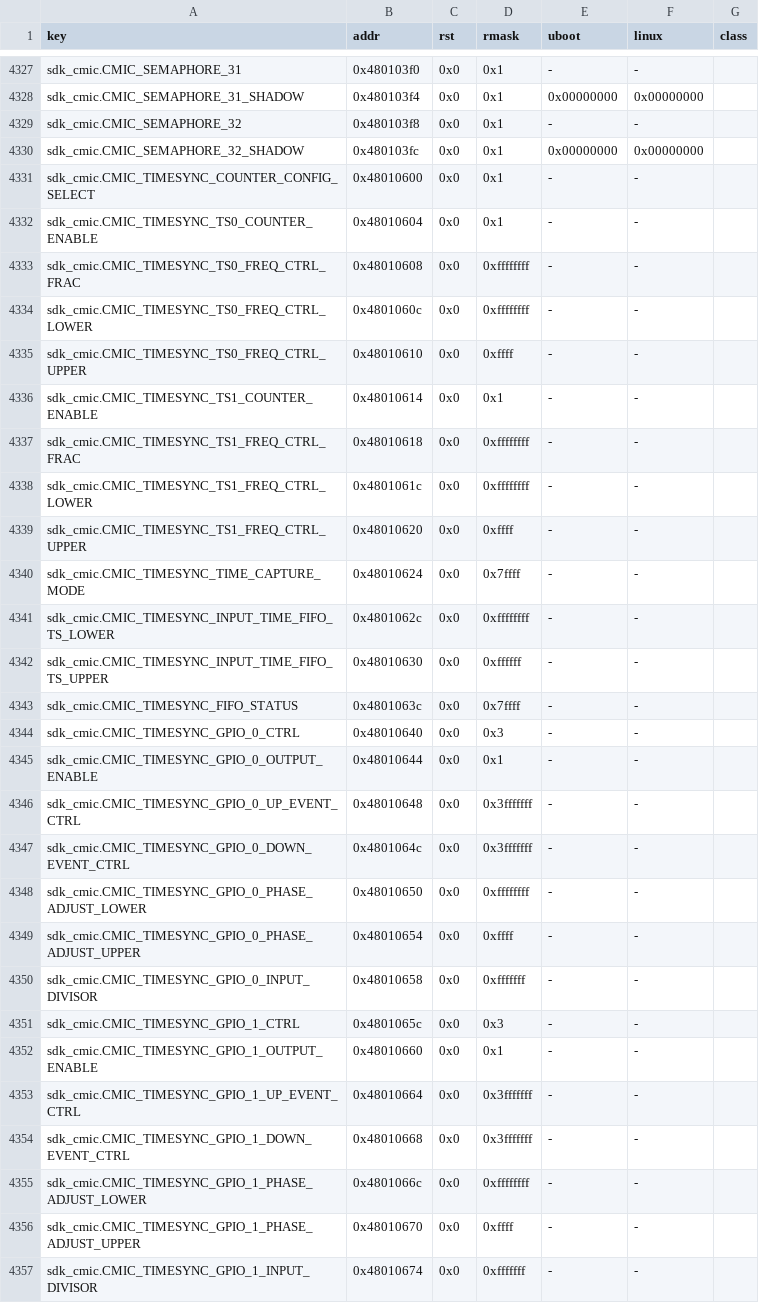
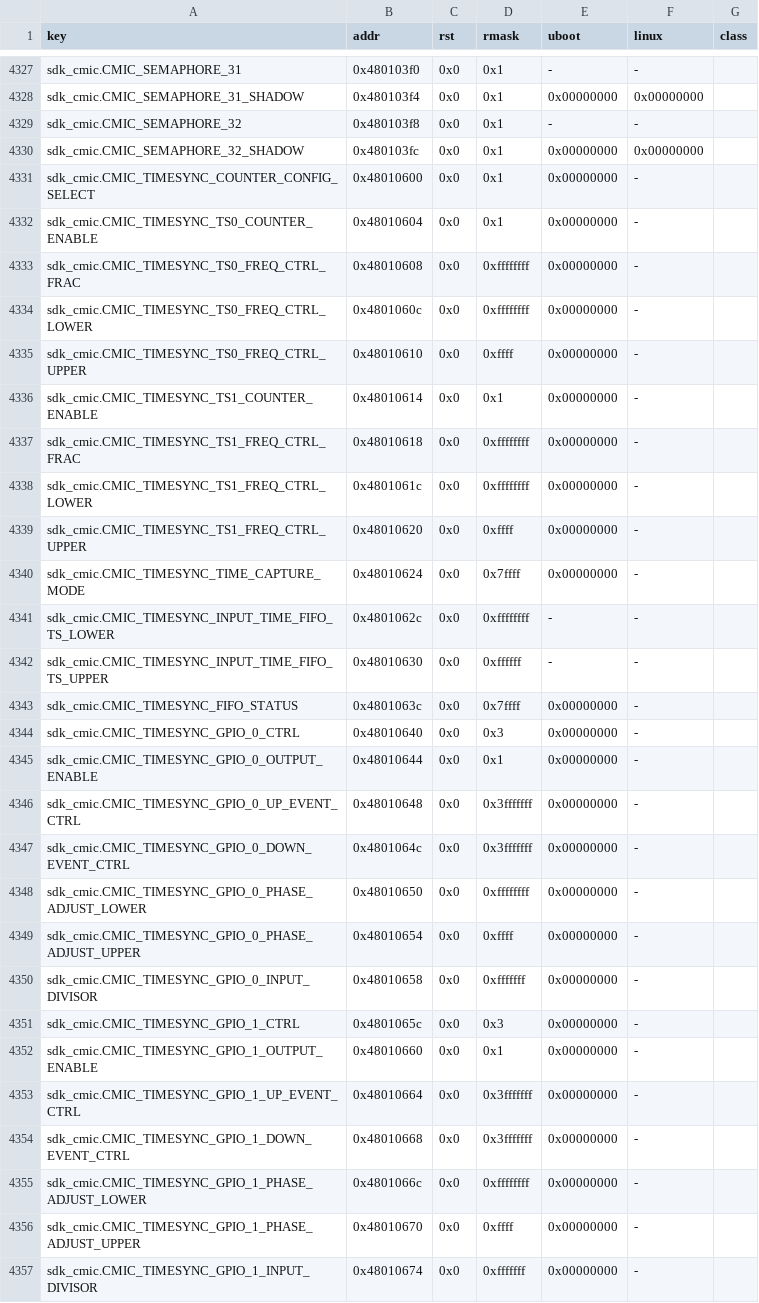
Before and after one commit to awto-au/awto-unifi-us48, a TSV file: hwdb/validation/u0-values.tsv, drawn as a sheet; only a part is shown, gaps mark what is left out; the diff covers the shown part only.

```diff
--- a/hwdb/validation/u0-values.tsv
+++ b/hwdb/validation/u0-values.tsv
@@ -4330,28 +4330,28 @@ sdk_cmic.CMIC_SEMAPHORE_32	0x480103f8	0x0	0x1	-	-
 sdk_cmic.CMIC_SEMAPHORE_32_SHADOW	0x480103fc	0x0	0x1	0x00000000	0x00000000	
-sdk_cmic.CMIC_TIMESYNC_COUNTER_CONFIG_SELECT	0x48010600	0x0	0x1	-	-	
-sdk_cmic.CMIC_TIMESYNC_TS0_COUNTER_ENABLE	0x48010604	0x0	0x1	-	-	
-sdk_cmic.CMIC_TIMESYNC_TS0_FREQ_CTRL_FRAC	0x48010608	0x0	0xffffffff	-	-	
-sdk_cmic.CMIC_TIMESYNC_TS0_FREQ_CTRL_LOWER	0x4801060c	0x0	0xffffffff	-	-	
-sdk_cmic.CMIC_TIMESYNC_TS0_FREQ_CTRL_UPPER	0x48010610	0x0	0xffff	-	-	
-sdk_cmic.CMIC_TIMESYNC_TS1_COUNTER_ENABLE	0x48010614	0x0	0x1	-	-	
-sdk_cmic.CMIC_TIMESYNC_TS1_FREQ_CTRL_FRAC	0x48010618	0x0	0xffffffff	-	-	
-sdk_cmic.CMIC_TIMESYNC_TS1_FREQ_CTRL_LOWER	0x4801061c	0x0	0xffffffff	-	-	
-sdk_cmic.CMIC_TIMESYNC_TS1_FREQ_CTRL_UPPER	0x48010620	0x0	0xffff	-	-	
-sdk_cmic.CMIC_TIMESYNC_TIME_CAPTURE_MODE	0x48010624	0x0	0x7ffff	-	-	
+sdk_cmic.CMIC_TIMESYNC_COUNTER_CONFIG_SELECT	0x48010600	0x0	0x1	0x00000000	-	
+sdk_cmic.CMIC_TIMESYNC_TS0_COUNTER_ENABLE	0x48010604	0x0	0x1	0x00000000	-	
+sdk_cmic.CMIC_TIMESYNC_TS0_FREQ_CTRL_FRAC	0x48010608	0x0	0xffffffff	0x00000000	-	
+sdk_cmic.CMIC_TIMESYNC_TS0_FREQ_CTRL_LOWER	0x4801060c	0x0	0xffffffff	0x00000000	-	
+sdk_cmic.CMIC_TIMESYNC_TS0_FREQ_CTRL_UPPER	0x48010610	0x0	0xffff	0x00000000	-	
+sdk_cmic.CMIC_TIMESYNC_TS1_COUNTER_ENABLE	0x48010614	0x0	0x1	0x00000000	-	
+sdk_cmic.CMIC_TIMESYNC_TS1_FREQ_CTRL_FRAC	0x48010618	0x0	0xffffffff	0x00000000	-	
+sdk_cmic.CMIC_TIMESYNC_TS1_FREQ_CTRL_LOWER	0x4801061c	0x0	0xffffffff	0x00000000	-	
+sdk_cmic.CMIC_TIMESYNC_TS1_FREQ_CTRL_UPPER	0x48010620	0x0	0xffff	0x00000000	-	
+sdk_cmic.CMIC_TIMESYNC_TIME_CAPTURE_MODE	0x48010624	0x0	0x7ffff	0x00000000	-	
 sdk_cmic.CMIC_TIMESYNC_INPUT_TIME_FIFO_TS_LOWER	0x4801062c	0x0	0xffffffff	-	-	
 sdk_cmic.CMIC_TIMESYNC_INPUT_TIME_FIFO_TS_UPPER	0x48010630	0x0	0xffffff	-	-	
-sdk_cmic.CMIC_TIMESYNC_FIFO_STATUS	0x4801063c	0x0	0x7ffff	-	-	
-sdk_cmic.CMIC_TIMESYNC_GPIO_0_CTRL	0x48010640	0x0	0x3	-	-	
-sdk_cmic.CMIC_TIMESYNC_GPIO_0_OUTPUT_ENABLE	0x48010644	0x0	0x1	-	-	
-sdk_cmic.CMIC_TIMESYNC_GPIO_0_UP_EVENT_CTRL	0x48010648	0x0	0x3fffffff	-	-	
-sdk_cmic.CMIC_TIMESYNC_GPIO_0_DOWN_EVENT_CTRL	0x4801064c	0x0	0x3fffffff	-	-	
-sdk_cmic.CMIC_TIMESYNC_GPIO_0_PHASE_ADJUST_LOWER	0x48010650	0x0	0xffffffff	-	-	
-sdk_cmic.CMIC_TIMESYNC_GPIO_0_PHASE_ADJUST_UPPER	0x48010654	0x0	0xffff	-	-	
-sdk_cmic.CMIC_TIMESYNC_GPIO_0_INPUT_DIVISOR	0x48010658	0x0	0xfffffff	-	-	
-sdk_cmic.CMIC_TIMESYNC_GPIO_1_CTRL	0x4801065c	0x0	0x3	-	-	
-sdk_cmic.CMIC_TIMESYNC_GPIO_1_OUTPUT_ENABLE	0x48010660	0x0	0x1	-	-	
-sdk_cmic.CMIC_TIMESYNC_GPIO_1_UP_EVENT_CTRL	0x48010664	0x0	0x3fffffff	-	-	
-sdk_cmic.CMIC_TIMESYNC_GPIO_1_DOWN_EVENT_CTRL	0x48010668	0x0	0x3fffffff	-	-	
-sdk_cmic.CMIC_TIMESYNC_GPIO_1_PHASE_ADJUST_LOWER	0x4801066c	0x0	0xffffffff	-	-	
-sdk_cmic.CMIC_TIMESYNC_GPIO_1_PHASE_ADJUST_UPPER	0x48010670	0x0	0xffff	-	-	
-sdk_cmic.CMIC_TIMESYNC_GPIO_1_INPUT_DIVISOR	0x48010674	0x0	0xfffffff	-	-	
+sdk_cmic.CMIC_TIMESYNC_FIFO_STATUS	0x4801063c	0x0	0x7ffff	0x00000000	-	
+sdk_cmic.CMIC_TIMESYNC_GPIO_0_CTRL	0x48010640	0x0	0x3	0x00000000	-	
+sdk_cmic.CMIC_TIMESYNC_GPIO_0_OUTPUT_ENABLE	0x48010644	0x0	0x1	0x00000000	-	
+sdk_cmic.CMIC_TIMESYNC_GPIO_0_UP_EVENT_CTRL	0x48010648	0x0	0x3fffffff	0x00000000	-	
+sdk_cmic.CMIC_TIMESYNC_GPIO_0_DOWN_EVENT_CTRL	0x4801064c	0x0	0x3fffffff	0x00000000	-	
+sdk_cmic.CMIC_TIMESYNC_GPIO_0_PHASE_ADJUST_LOWER	0x48010650	0x0	0xffffffff	0x00000000	-	
+sdk_cmic.CMIC_TIMESYNC_GPIO_0_PHASE_ADJUST_UPPER	0x48010654	0x0	0xffff	0x00000000	-	
+sdk_cmic.CMIC_TIMESYNC_GPIO_0_INPUT_DIVISOR	0x48010658	0x0	0xfffffff	0x00000000	-	
+sdk_cmic.CMIC_TIMESYNC_GPIO_1_CTRL	0x4801065c	0x0	0x3	0x00000000	-	
+sdk_cmic.CMIC_TIMESYNC_GPIO_1_OUTPUT_ENABLE	0x48010660	0x0	0x1	0x00000000	-	
+sdk_cmic.CMIC_TIMESYNC_GPIO_1_UP_EVENT_CTRL	0x48010664	0x0	0x3fffffff	0x00000000	-	
+sdk_cmic.CMIC_TIMESYNC_GPIO_1_DOWN_EVENT_CTRL	0x48010668	0x0	0x3fffffff	0x00000000	-	
+sdk_cmic.CMIC_TIMESYNC_GPIO_1_PHASE_ADJUST_LOWER	0x4801066c	0x0	0xffffffff	0x00000000	-	
+sdk_cmic.CMIC_TIMESYNC_GPIO_1_PHASE_ADJUST_UPPER	0x48010670	0x0	0xffff	0x00000000	-	
+sdk_cmic.CMIC_TIMESYNC_GPIO_1_INPUT_DIVISOR	0x48010674	0x0	0xfffffff	0x00000000	-	
```
Also changed, not shown: 58 edited cells elsewhere in this file, 6 other files.
